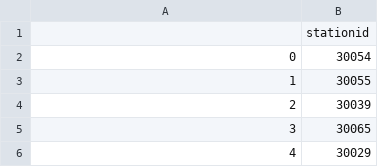
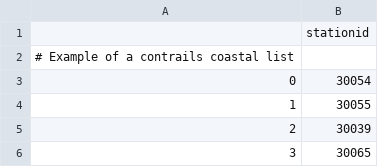
Before and after one commit to RENCI/AST, a CSV file: supporting_data/contrails_stations_coastal.csv, drawn as a sheet; only a part is shown; the shorter side is filled out with more unchanged rows; the diff names each change by its address in the sheet, - before the commit and + after, or states it on an @@ line.

```diff
--- a/supporting_data/contrails_stations_coastal.csv
+++ b/supporting_data/contrails_stations_coastal.csv
+row 2: # Example of a contrails coastal list
```
Also changed, not shown: supporting_data/contrails_stations.csv.
